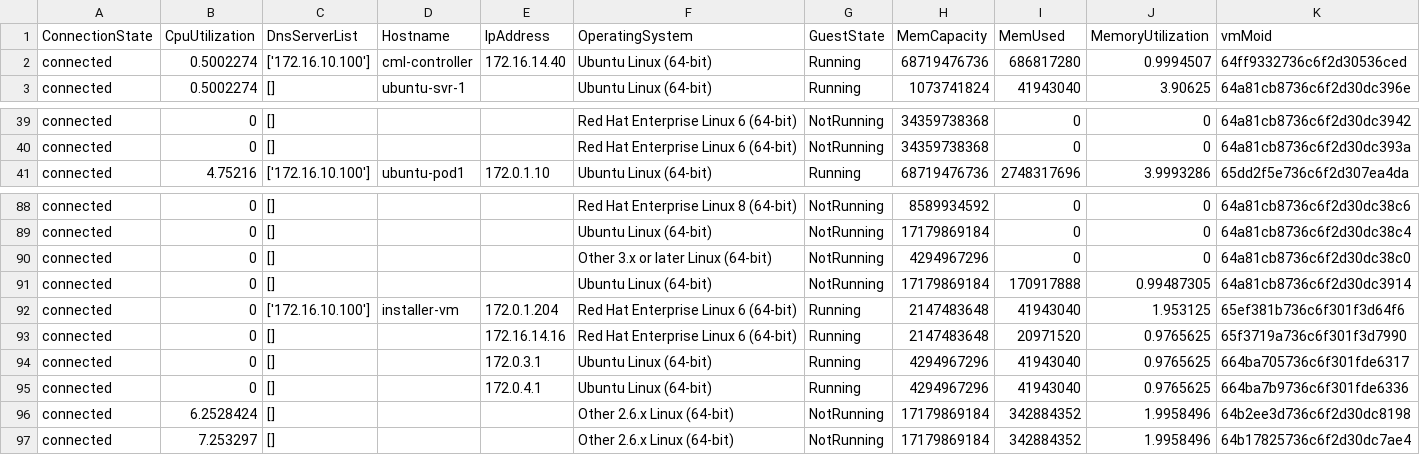
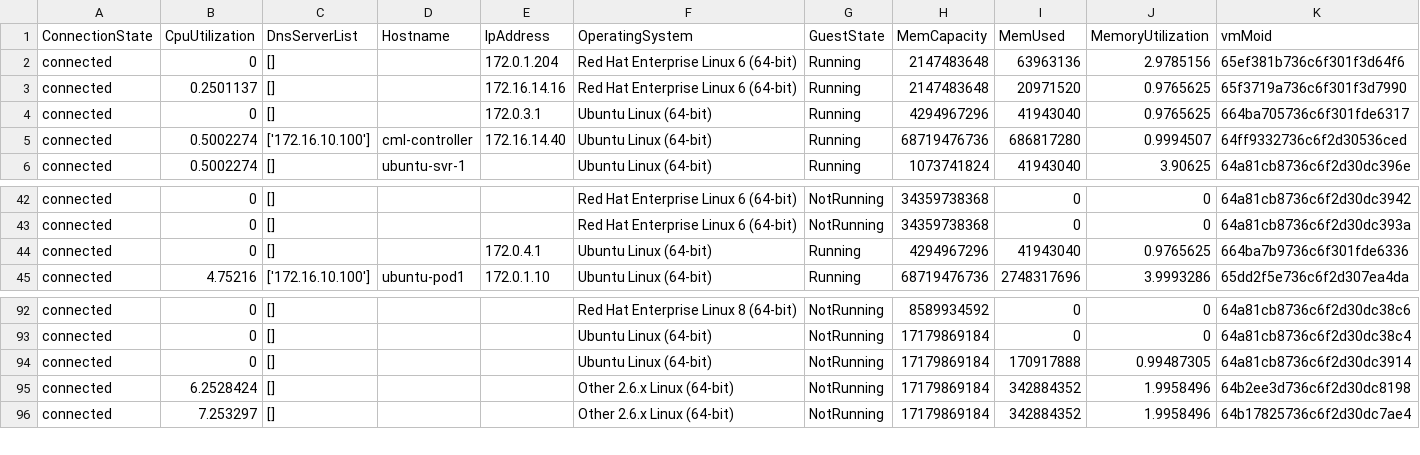
Before and after one commit to jc3943/gl-ucs, a CSV file: data/ucs/vmmInventory.csv, drawn as a sheet; only a part is shown, gaps mark what is left out; removed rows and columns are numbered as before the commit, all else as after; rows hold the shown columns only; the diff names each change by its address in the sheet, - before the commit and + after, or states it on an @@ line.

Commit message:
updating source with inventory csv data

```diff
--- a/data/ucs/vmmInventory.csv
+++ b/data/ucs/vmmInventory.csv
+row 2: connected | 0 | [] |  | 172.0.1.204 | Red Hat Enterprise Linux 6 (64-bit) | Running | 2147483648 | 63963136 | 2.9785156 | 65ef381b736c6f301f3d64f6
+row 3: connected | 0.2501137 | [] |  | 172.16.14.16 | Red Hat Enterprise Linux 6 (64-bit) | Running | 2147483648 | 20971520 | 0.9765625 | 65f3719a736c6f301f3d7990
+row 4: connected | 0 | [] |  | 172.0.3.1 | Ubuntu Linux (64-bit) | Running | 4294967296 | 41943040 | 0.9765625 | 664ba705736c6f301fde6317
+row 44: connected | 0 | [] |  | 172.0.4.1 | Ubuntu Linux (64-bit) | Running | 4294967296 | 41943040 | 0.9765625 | 664ba7b9736c6f301fde6336
-row 90: connected | 0 | [] |  |  | Other 3.x or later Linux (64-bit) | NotRunning | 4294967296 | 0 | 0 | 64a81cb8736c6f2d30dc38c0
-row 92: connected | 0 | ['172.16.10.100'] | installer-vm | 172.0.1.204 | Red Hat Enterprise Linux 6 (64-bit) | Running | 2147483648 | 41943040 | 1.953125 | 65ef381b736c6f301f3d64f6
-row 93: connected | 0 | [] |  | 172.16.14.16 | Red Hat Enterprise Linux 6 (64-bit) | Running | 2147483648 | 20971520 | 0.9765625 | 65f3719a736c6f301f3d7990
-row 94: connected | 0 | [] |  | 172.0.3.1 | Ubuntu Linux (64-bit) | Running | 4294967296 | 41943040 | 0.9765625 | 664ba705736c6f301fde6317
-row 95: connected | 0 | [] |  | 172.0.4.1 | Ubuntu Linux (64-bit) | Running | 4294967296 | 41943040 | 0.9765625 | 664ba7b9736c6f301fde6336
```
